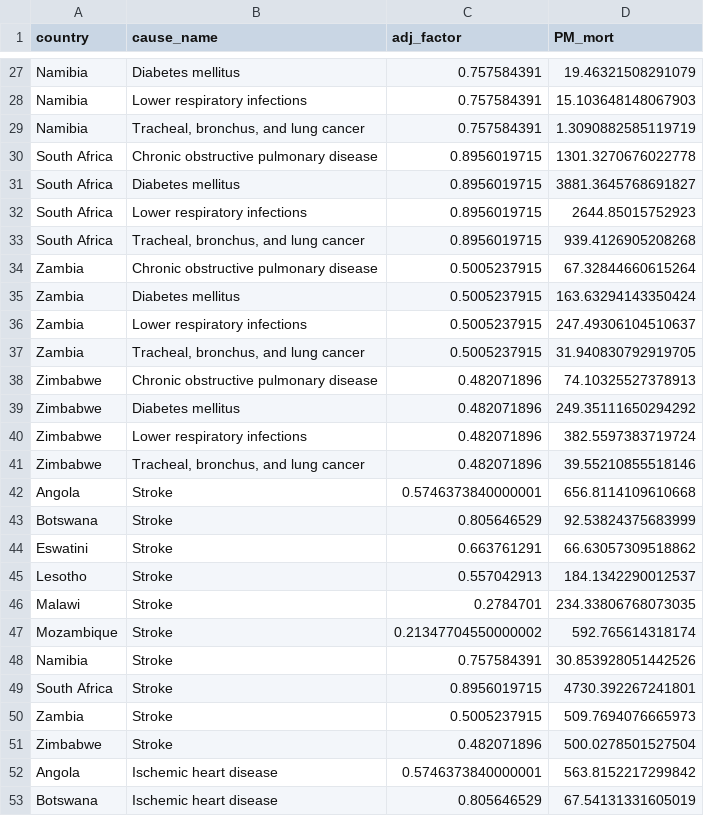
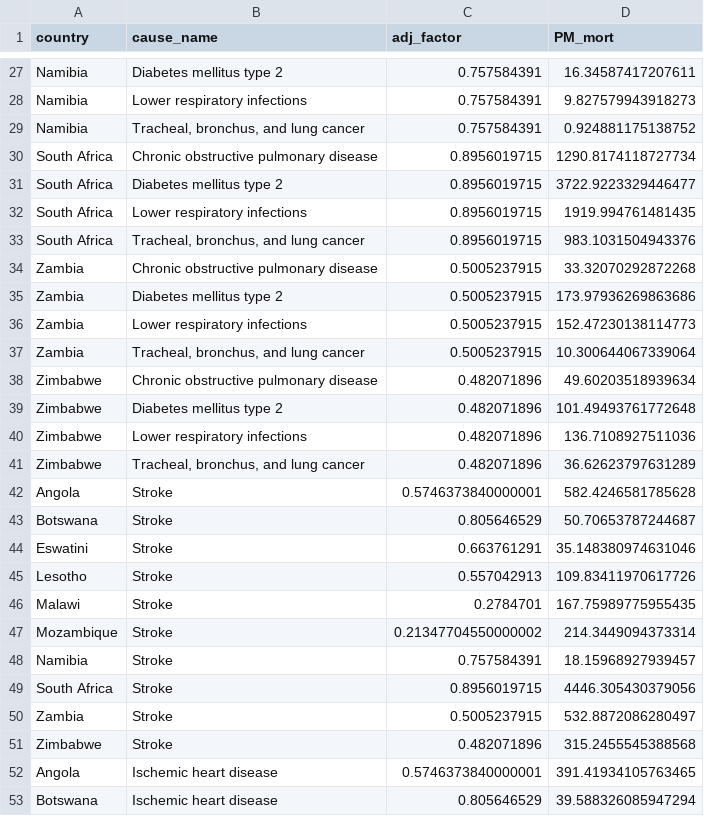
Before and after one commit to medinata/REACH, a CSV file: REACH_SA/GBD_mortality/results/basePM_mort.csv, drawn as a sheet; only a part is shown, gaps mark what is left out; the diff covers the shown part only; the diff names each change by its address in the sheet, - before the commit and + after, or states it on an @@ line.

```diff
--- a/REACH_SA/GBD_mortality/results/basePM_mort.csv
+++ b/REACH_SA/GBD_mortality/results/basePM_mort.csv
-B27 (cause_name): Diabetes mellitus
+B27 (cause_name): Diabetes mellitus type 2
-D27 (PM_mort): 19.46321508291079
+D27 (PM_mort): 16.34587417207611
-D28 (PM_mort): 15.103648148067903
+D28 (PM_mort): 9.827579943918273
-D29 (PM_mort): 1.3090882585119719
+D29 (PM_mort): 0.924881175138752
-D30 (PM_mort): 1301.3270676022778
+D30 (PM_mort): 1290.8174118727734
-B31 (cause_name): Diabetes mellitus
+B31 (cause_name): Diabetes mellitus type 2
-D31 (PM_mort): 3881.3645768691827
+D31 (PM_mort): 3722.9223329446477
-D32 (PM_mort): 2644.85015752923
+D32 (PM_mort): 1919.994761481435
-D33 (PM_mort): 939.4126905208268
+D33 (PM_mort): 983.1031504943376
-D34 (PM_mort): 67.32844660615264
+D34 (PM_mort): 33.32070292872268
-B35 (cause_name): Diabetes mellitus
+B35 (cause_name): Diabetes mellitus type 2
-D35 (PM_mort): 163.63294143350424
+D35 (PM_mort): 173.97936269863686
-D36 (PM_mort): 247.49306104510637
+D36 (PM_mort): 152.47230138114773
-D37 (PM_mort): 31.940830792919705
+D37 (PM_mort): 10.300644067339064
-D38 (PM_mort): 74.10325527378913
+D38 (PM_mort): 49.60203518939634
-B39 (cause_name): Diabetes mellitus
+B39 (cause_name): Diabetes mellitus type 2
-D39 (PM_mort): 249.35111650294292
+D39 (PM_mort): 101.49493761772648
-D40 (PM_mort): 382.5597383719724
+D40 (PM_mort): 136.7108927511036
-D41 (PM_mort): 39.55210855518146
+D41 (PM_mort): 36.62623797631289
-D42 (PM_mort): 656.8114109610668
+D42 (PM_mort): 582.4246581785628
-D43 (PM_mort): 92.53824375683999
+D43 (PM_mort): 50.70653787244687
-D44 (PM_mort): 66.63057309518862
+D44 (PM_mort): 35.148380974631046
-D45 (PM_mort): 184.1342290012537
+D45 (PM_mort): 109.83411970617726
-D46 (PM_mort): 234.33806768073035
+D46 (PM_mort): 167.75989775955435
-D47 (PM_mort): 592.765614318174
+D47 (PM_mort): 214.3449094373314
-D48 (PM_mort): 30.853928051442526
+D48 (PM_mort): 18.15968927939457
-D49 (PM_mort): 4730.392267241801
+D49 (PM_mort): 4446.305430379056
-D50 (PM_mort): 509.7694076665973
+D50 (PM_mort): 532.8872086280497
-D51 (PM_mort): 500.0278501527504
+D51 (PM_mort): 315.2455545388568
-D52 (PM_mort): 563.8152217299842
+D52 (PM_mort): 391.41934105763465
-D53 (PM_mort): 67.54131331605019
+D53 (PM_mort): 39.588326085947294
```
Also changed, not shown: 39 edited cells elsewhere in this file.
